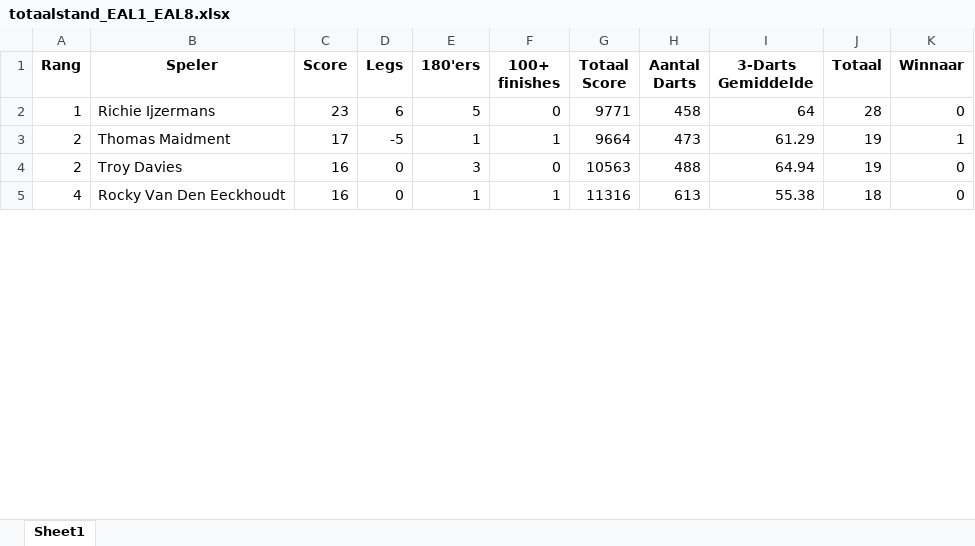
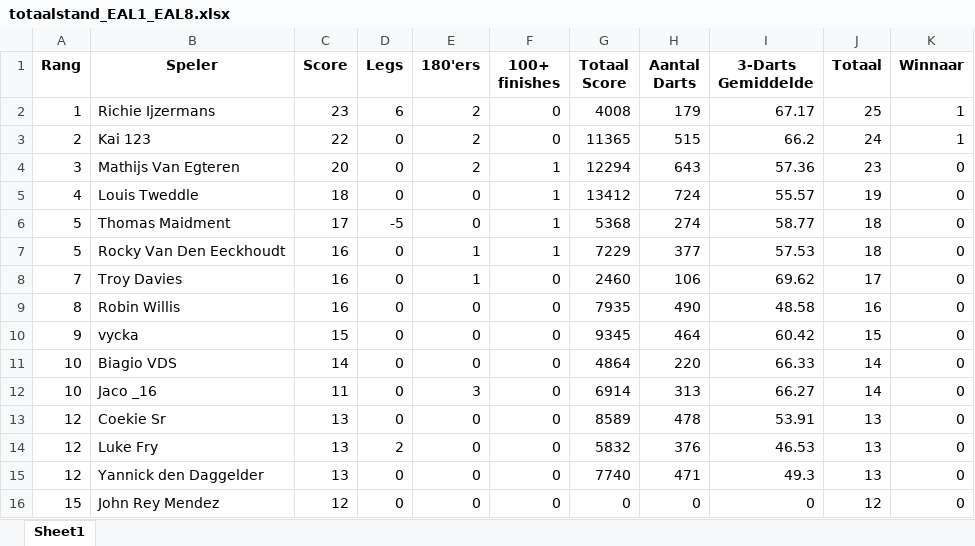
Before and after one commit to yannick-dartcounter/EAL-league, an Excel workbook: totaalstand_EAL1_EAL8.xlsx, sheet Sheet1, drawn as a sheet; only a part is shown; values as stored, in another font and other column widths than the file's, no borders; removed rows and columns are numbered as before the commit, all else as after; the diff covers the shown part only; the diff names each change by its address in the sheet, - before the commit and + after, or states it on an @@ line.

Commit message:
Add files via upload

```diff
--- a/totaalstand_EAL1_EAL8.xlsx (sheet Sheet1)
+++ b/totaalstand_EAL1_EAL8.xlsx (sheet Sheet1)
-E2 (180'ers): 5
+E2 (180'ers): 2
-G2 (Totaal Score): 9771
+G2 (Totaal Score): 4008
-H2 (Aantal Darts): 458
+H2 (Aantal Darts): 179
-I2 (3-Darts Gemiddelde): 64
+I2 (3-Darts Gemiddelde): 67.17
-J2 (Totaal): 28
+J2 (Totaal): 25
-K2 (Winnaar): 0
+K2 (Winnaar): 1
+row 3: 2 | Kai 123 | 22 | 0 | 2 | 0 | 11365 | 515 | 66.2 | 24 | 1
+row 4: 3 | Mathijs Van Egteren | 20 | 0 | 2 | 1 | 12294 | 643 | 57.36 | 23 | 0
+row 5: 4 | Louis Tweddle | 18 | 0 | 0 | 1 | 13412 | 724 | 55.57 | 19 | 0
-A6 (Rang): 2
+A6 (Rang): 5
-E6 (180'ers): 1
+E6 (180'ers): 0
-G6 (Totaal Score): 9664
+G6 (Totaal Score): 5368
-H6 (Aantal Darts): 473
+H6 (Aantal Darts): 274
-I6 (3-Darts Gemiddelde): 61.29
+I6 (3-Darts Gemiddelde): 58.77
-J6 (Totaal): 19
+J6 (Totaal): 18
-K6 (Winnaar): 1
+K6 (Winnaar): 0
-row 4: 2 | Troy Davies | 16 | 0 | 3 | 0 | 10563 | 488 | 64.94 | 19 | 0
-A7 (Rang): 4
+A7 (Rang): 5
-G7 (Totaal Score): 11316
+G7 (Totaal Score): 7229
-H7 (Aantal Darts): 613
+H7 (Aantal Darts): 377
-I7 (3-Darts Gemiddelde): 55.38
+I7 (3-Darts Gemiddelde): 57.53
+row 8: 7 | Troy Davies | 16 | 0 | 1 | 0 | 2460 | 106 | 69.62 | 17 | 0
+row 9: 8 | Robin Willis | 16 | 0 | 0 | 0 | 7935 | 490 | 48.58 | 16 | 0
+row 10: 9 | vycka | 15 | 0 | 0 | 0 | 9345 | 464 | 60.42 | 15 | 0
+row 11: 10 | Biagio VDS | 14 | 0 | 0 | 0 | 4864 | 220 | 66.33 | 14 | 0
+row 12: 10 | Jaco _16 | 11 | 0 | 3 | 0 | 6914 | 313 | 66.27 | 14 | 0
+row 13: 12 | Coekie Sr | 13 | 0 | 0 | 0 | 8589 | 478 | 53.91 | 13 | 0
+row 14: 12 | Luke Fry | 13 | 2 | 0 | 0 | 5832 | 376 | 46.53 | 13 | 0
+row 15: 12 | Yannick den Daggelder | 13 | 0 | 0 | 0 | 7740 | 471 | 49.3 | 13 | 0
+row 16: 15 | John Rey Mendez | 12 | 0 | 0 | 0 | 0 | 0 | 0 | 12 | 0
```
Also changed, not shown: 24 added rows, 8 removed rows and 77 edited cells elsewhere in this sheet.
